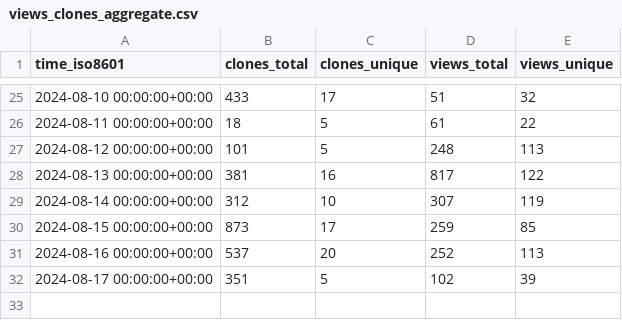
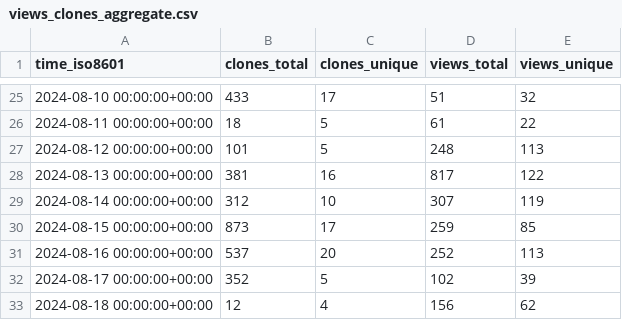
Before and after one commit to parttimenerd/SapMachine-stats, a CSV file: SAP/SapMachine/ghrs-data/views_clones_aggregate.csv, drawn as a sheet; only a part is shown, gaps mark what is left out.

```diff
--- a/SAP/SapMachine/ghrs-data/views_clones_aggregate.csv
+++ b/SAP/SapMachine/ghrs-data/views_clones_aggregate.csv
@@ -31,2 +31,3 @@ time_iso8601,clones_total,clones_unique,views_total,views_unique
 2024-08-16 00:00:00+00:00,537,20,252,113
-2024-08-17 00:00:00+00:00,351,5,102,39
+2024-08-17 00:00:00+00:00,352,5,102,39
+2024-08-18 00:00:00+00:00,12,4,156,62
```
Also changed, not shown: 1 other file.
